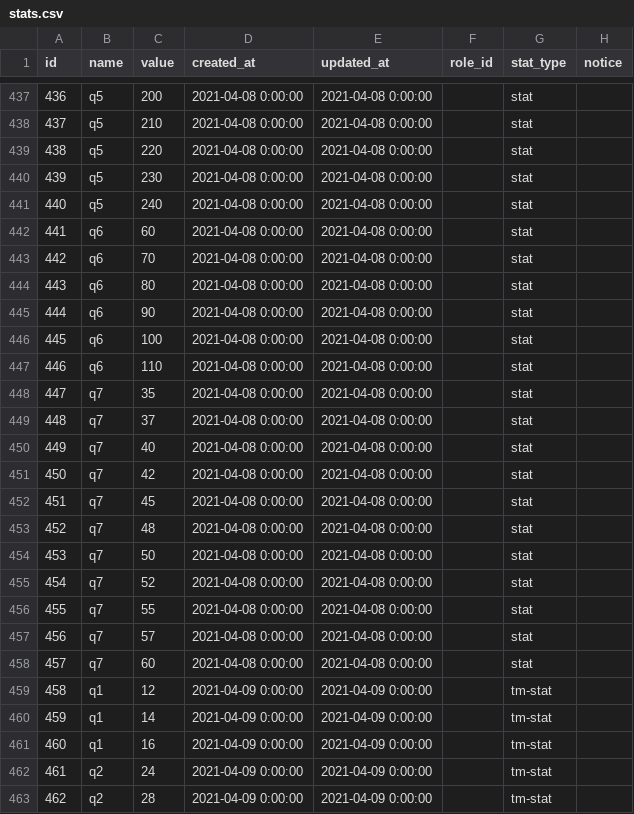
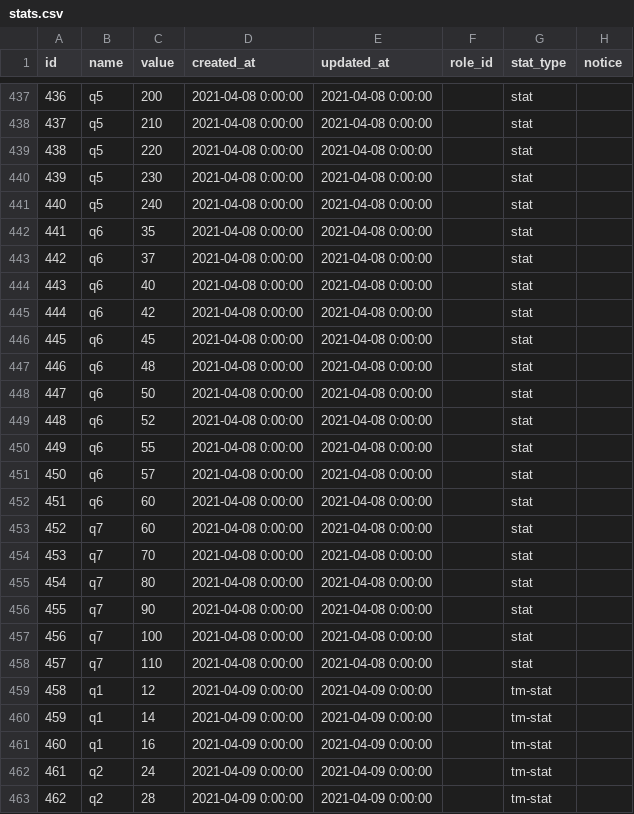
Before and after one commit to INexizI/kr-calc, a CSV file: public/backup/tables/stats.csv, drawn as a sheet; only a part is shown, gaps mark what is left out.

```diff
--- a/public/backup/tables/stats.csv
+++ b/public/backup/tables/stats.csv
@@ -441,19 +441,19 @@ id,name,value,created_at,updated_at,role_id,stat_type,notice
 440,q5,240,2021-04-08 0:00:00,2021-04-08 0:00:00,,stat,
-441,q6,60,2021-04-08 0:00:00,2021-04-08 0:00:00,,stat,
-442,q6,70,2021-04-08 0:00:00,2021-04-08 0:00:00,,stat,
-443,q6,80,2021-04-08 0:00:00,2021-04-08 0:00:00,,stat,
-444,q6,90,2021-04-08 0:00:00,2021-04-08 0:00:00,,stat,
-445,q6,100,2021-04-08 0:00:00,2021-04-08 0:00:00,,stat,
-446,q6,110,2021-04-08 0:00:00,2021-04-08 0:00:00,,stat,
-447,q7,35,2021-04-08 0:00:00,2021-04-08 0:00:00,,stat,
-448,q7,37,2021-04-08 0:00:00,2021-04-08 0:00:00,,stat,
-449,q7,40,2021-04-08 0:00:00,2021-04-08 0:00:00,,stat,
-450,q7,42,2021-04-08 0:00:00,2021-04-08 0:00:00,,stat,
-451,q7,45,2021-04-08 0:00:00,2021-04-08 0:00:00,,stat,
-452,q7,48,2021-04-08 0:00:00,2021-04-08 0:00:00,,stat,
-453,q7,50,2021-04-08 0:00:00,2021-04-08 0:00:00,,stat,
-454,q7,52,2021-04-08 0:00:00,2021-04-08 0:00:00,,stat,
-455,q7,55,2021-04-08 0:00:00,2021-04-08 0:00:00,,stat,
-456,q7,57,2021-04-08 0:00:00,2021-04-08 0:00:00,,stat,
-457,q7,60,2021-04-08 0:00:00,2021-04-08 0:00:00,,stat,
+441,q6,35,2021-04-08 0:00:00,2021-04-08 0:00:00,,stat,
+442,q6,37,2021-04-08 0:00:00,2021-04-08 0:00:00,,stat,
+443,q6,40,2021-04-08 0:00:00,2021-04-08 0:00:00,,stat,
+444,q6,42,2021-04-08 0:00:00,2021-04-08 0:00:00,,stat,
+445,q6,45,2021-04-08 0:00:00,2021-04-08 0:00:00,,stat,
+446,q6,48,2021-04-08 0:00:00,2021-04-08 0:00:00,,stat,
+447,q6,50,2021-04-08 0:00:00,2021-04-08 0:00:00,,stat,
+448,q6,52,2021-04-08 0:00:00,2021-04-08 0:00:00,,stat,
+449,q6,55,2021-04-08 0:00:00,2021-04-08 0:00:00,,stat,
+450,q6,57,2021-04-08 0:00:00,2021-04-08 0:00:00,,stat,
+451,q6,60,2021-04-08 0:00:00,2021-04-08 0:00:00,,stat,
+452,q7,60,2021-04-08 0:00:00,2021-04-08 0:00:00,,stat,
+453,q7,70,2021-04-08 0:00:00,2021-04-08 0:00:00,,stat,
+454,q7,80,2021-04-08 0:00:00,2021-04-08 0:00:00,,stat,
+455,q7,90,2021-04-08 0:00:00,2021-04-08 0:00:00,,stat,
+456,q7,100,2021-04-08 0:00:00,2021-04-08 0:00:00,,stat,
+457,q7,110,2021-04-08 0:00:00,2021-04-08 0:00:00,,stat,
 458,q1,12,2021-04-09 0:00:00,2021-04-09 0:00:00,,tm-stat,
```
Also changed, not shown: 2 other files.
